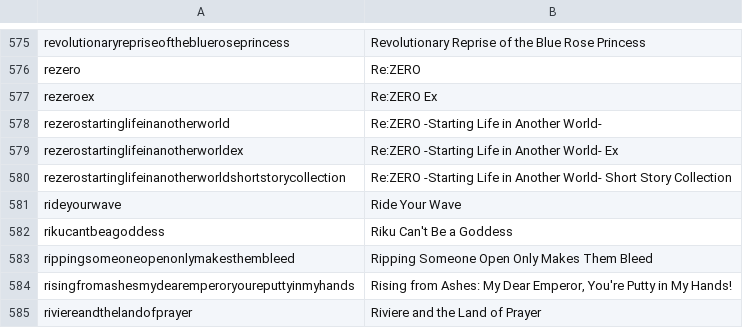
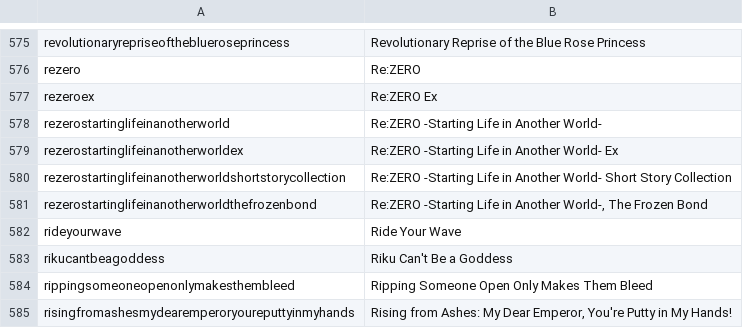
Before and after one commit to LNRelease/lnrelease.github.io, a CSV file: series.csv, drawn as a sheet; only a part is shown, gaps mark what is left out; the shorter side is filled out with more unchanged rows.

```diff
--- a/series.csv
+++ b/series.csv
@@ -580,2 +580,3 @@ rezerostartinglifeinanotherworldex,Re:ZERO -Starting Life in Another World- Ex
 rezerostartinglifeinanotherworldshortstorycollection,Re:ZERO -Starting Life in Another World- Short Story Collection
+rezerostartinglifeinanotherworldthefrozenbond,"Re:ZERO -Starting Life in Another World-, The Frozen Bond"
 rideyourwave,Ride Your Wave
```
Also changed, not shown: 1 other file.
